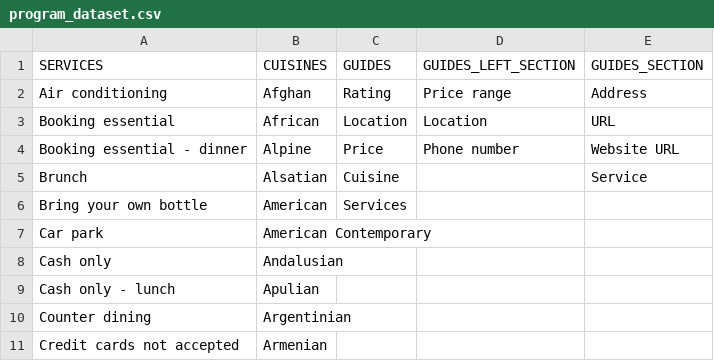
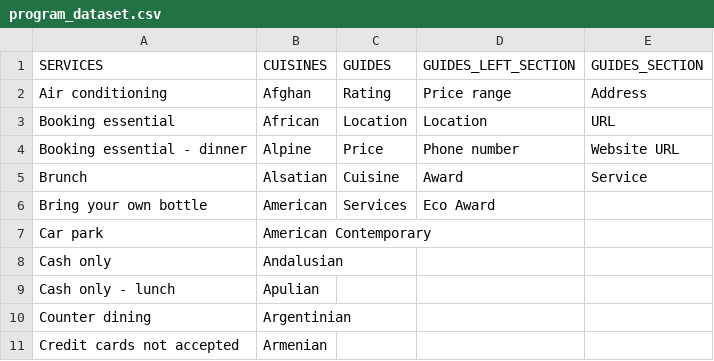
Before and after one commit to MatteoMonticoneIT/TheKnifeRepo, a CSV file: data/program_dataset.csv, drawn as a sheet; only a part is shown.

Commit message:
Updated TheKnife Project.
Updated:
- GUI pages
- programDataset.csv file
- replace of "Stars" to "Michelin" and " Restaurants" to ""

NOTE:
- When executing the project, for every restaurant there are 6 forced add Reviews to the restaurant when clicked "Go To Details", it's done for testing purposes.

```diff
--- a/data/program_dataset.csv
+++ b/data/program_dataset.csv
@@ -4,4 +4,4 @@ Booking essential ,African ,Location,Location,URL
 Booking essential - dinner ,Alpine ,Price,Phone number,Website URL
-Brunch ,Alsatian ,Cuisine,,Service
-Bring your own bottle ,American ,Services,,
+Brunch ,Alsatian ,Cuisine,Award,Service
+Bring your own bottle ,American ,Services,Eco Award,
 Car park ,American Contemporary ,,,
```
Also changed, not shown: 5 other files.
